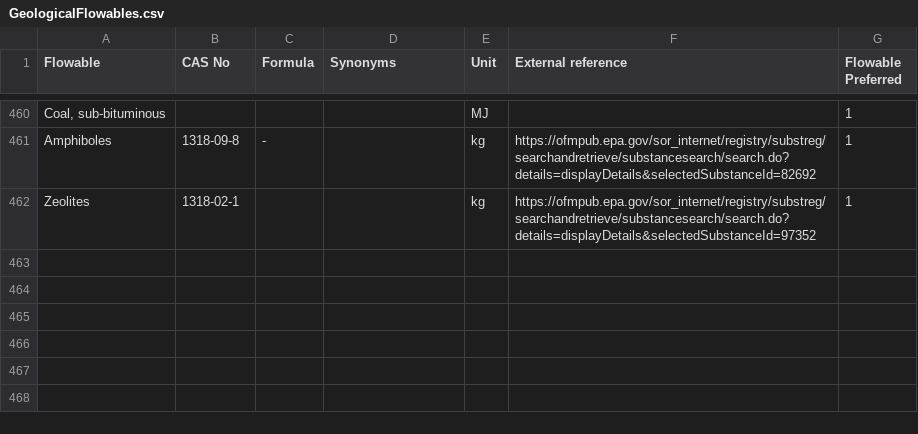
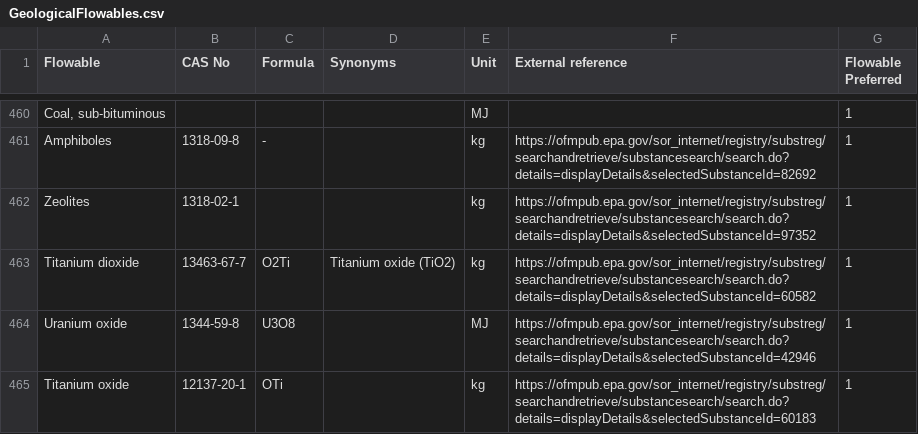
Before and after one commit to USEPA/fedelemflowlist, a CSV file: fedelemflowlist/input/GeologicalFlowables.csv, drawn as a sheet; only a part is shown, gaps mark what is left out.

Commit message:
Added Flows
Titanium dioxide
Titanium oxide
Uranium oxide

```diff
--- a/fedelemflowlist/input/GeologicalFlowables.csv
+++ b/fedelemflowlist/input/GeologicalFlowables.csv
@@ -462 +462,4 @@ Amphiboles,1318-09-8,-,,kg,https://ofmpub.epa.gov/sor_internet/registry/substreg
 Zeolites,1318-02-1,,,kg,https://ofmpub.epa.gov/sor_internet/registry/substreg/searchandretrieve/substancesearch/search.do?details=displayDetails&selectedSubstanceId=97352,1
+Titanium dioxide,13463-67-7,O2Ti,Titanium oxide (TiO2),kg,https://ofmpub.epa.gov/sor_internet/registry/substreg/searchandretrieve/substancesearch/search.do?details=displayDetails&selectedSubstanceId=60582,1
+Uranium oxide,1344-59-8,U3O8,,MJ,https://ofmpub.epa.gov/sor_internet/registry/substreg/searchandretrieve/substancesearch/search.do?details=displayDetails&selectedSubstanceId=42946,1
+Titanium oxide,12137-20-1,OTi,,kg,https://ofmpub.epa.gov/sor_internet/registry/substreg/searchandretrieve/substancesearch/search.do?details=displayDetails&selectedSubstanceId=60183,1
```
